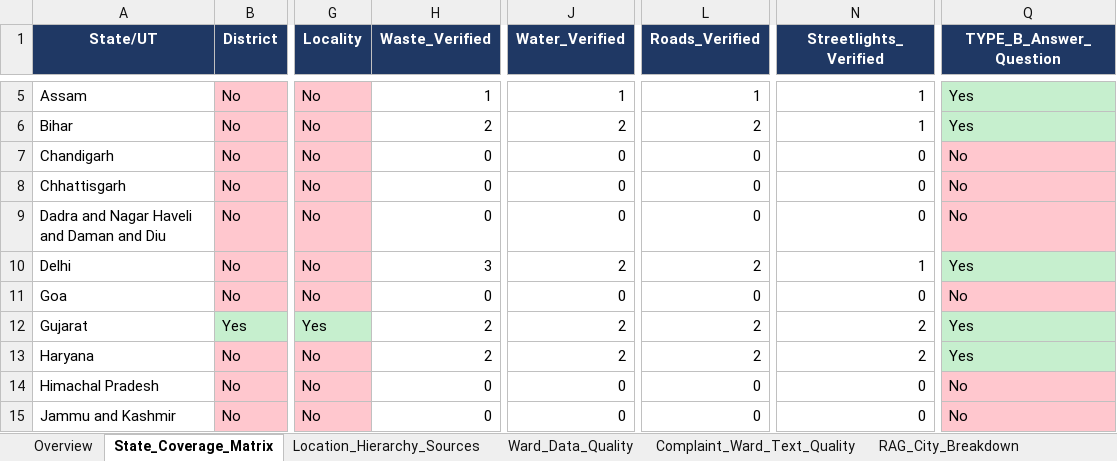
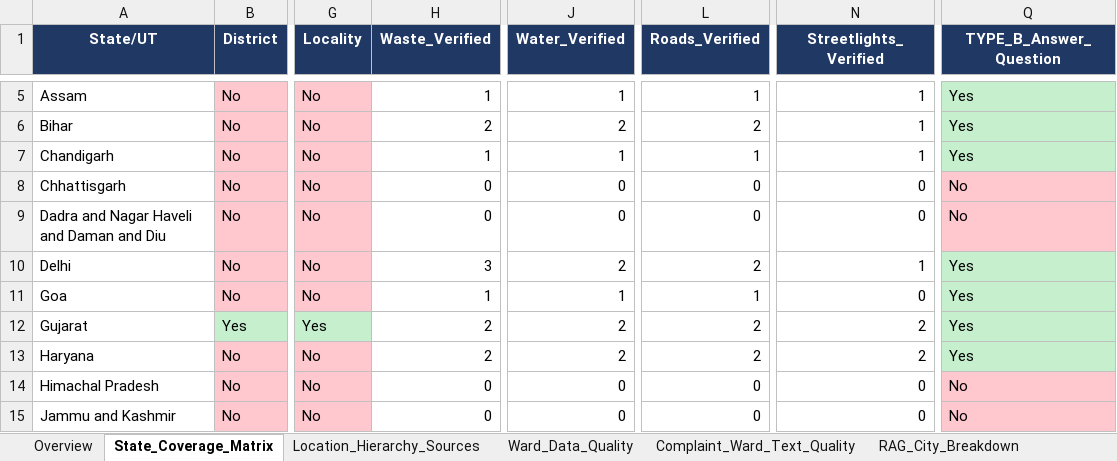
Before and after one commit to sumya24/janmitra-ai, an Excel workbook: Data_Coverage_Dashboard.xlsx, sheet State_Coverage_Matrix, drawn as a sheet; only a part is shown, gaps mark what is left out; values as stored, in another font and other column widths than the file's, no borders; the diff names each change by its address in the sheet, - before the commit and + after, or states it on an @@ line.

Commit message:
Close 2 of the 19 zero-coverage states: Chandigarh (4/4) and Goa (3/4)
Chandigarh: general channel via mcchandigarh.gov.in's own Complaints/
Grievance pages, all 4 categories -- toll-free (14420), a direct line,
and an email, all confirmed via 2 independent fetches.

Goa: 3 of 4 categories, deliberately not 4 -- goaulbservice.gov.in's
own working complaint form covers Waste ("Garbage Related") and Water
("Choked Gutters") specifically (its dropdown has no Roads or
Streetlights option), and the CM Helpline 1905 covers Roads/Potholes
(verbatim pothole example). Streetlights was explicitly searched for
and not found on either source, so it's left open rather than
stretched from the helpline's general "infrastructure" language.

Also logs a separate, honest negative round (Round 13) that targeted
Karnataka/Bengaluru and Madhya Pradesh/Bhopal first -- both already-
confirmed dead ends from earlier sessions, retried via genuinely new
angles this time, still exhausted.

Rebuilt the knowledge base and real embeddings end to end: 245->252
records, 878->899 chunks in the live ChromaDB index. Updates the
vector-store test's hardcoded chunk-count assertion to match.

```diff
--- a/Data_Coverage_Dashboard.xlsx (sheet State_Coverage_Matrix)
+++ b/Data_Coverage_Dashboard.xlsx (sheet State_Coverage_Matrix)
-H7 (Waste_Verified): 0
+H7 (Waste_Verified): 1
-J7 (Water_Verified): 0
+J7 (Water_Verified): 1
-L7 (Roads_Verified): 0
+L7 (Roads_Verified): 1
-N7 (Streetlights_Verified): 0
+N7 (Streetlights_Verified): 1
-Q7 (TYPE_B_Answer_Question): No
+Q7 (TYPE_B_Answer_Question): Yes
-Q7 fill: #FFC7CE
+Q7 fill: #C6EFCE
-H11 (Waste_Verified): 0
+H11 (Waste_Verified): 1
-J11 (Water_Verified): 0
+J11 (Water_Verified): 1
-L11 (Roads_Verified): 0
+L11 (Roads_Verified): 1
-Q11 (TYPE_B_Answer_Question): No
+Q11 (TYPE_B_Answer_Question): Yes
-Q11 fill: #FFC7CE
+Q11 fill: #C6EFCE
```
Also changed, not shown: sheet RAG_City_Breakdown, sheet Overview, 7 other files.
